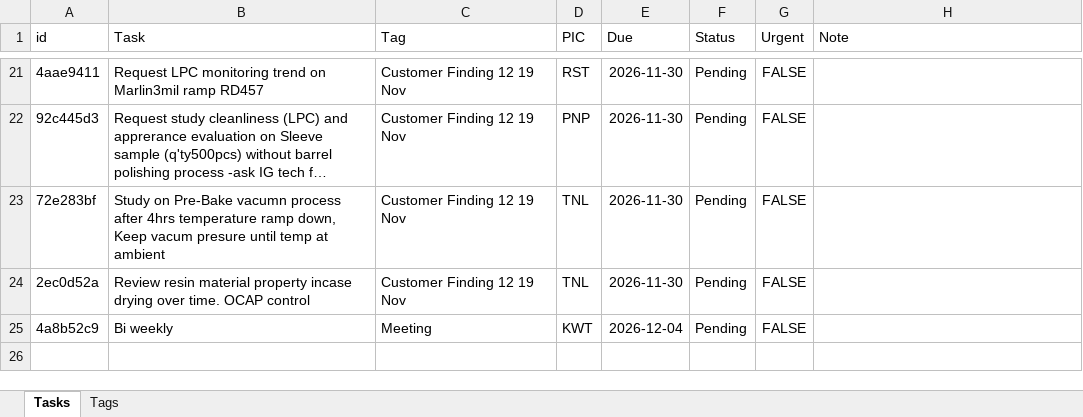
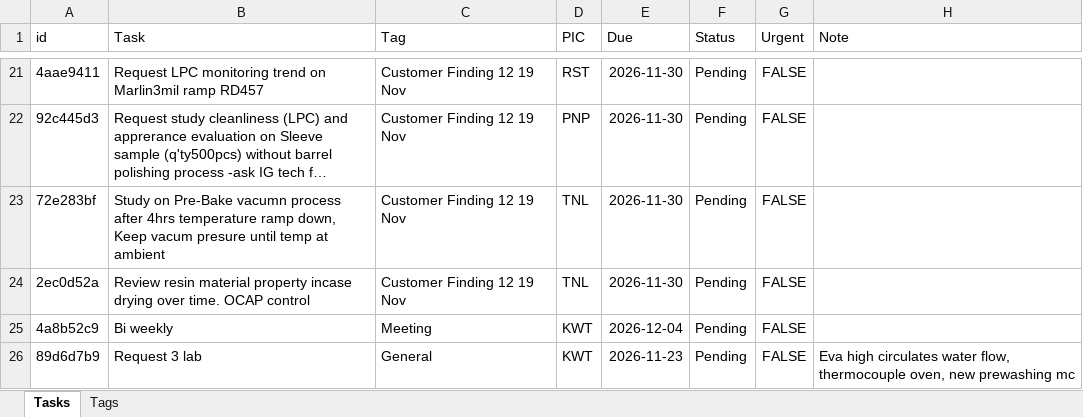
Before and after one commit to qadstx/test, an Excel workbook: tasks_data.xlsx, sheet Tasks, drawn as a sheet; only a part is shown, gaps mark what is left out; long unchanged cells end in …; values as stored, in another font and other column widths than the file's, no borders; the diff names each change by its address in the sheet, - before the commit and + after, or states it on an @@ line.

Commit message:
Add task: Request 3 lab

```diff
--- a/tasks_data.xlsx (sheet Tasks)
+++ b/tasks_data.xlsx (sheet Tasks)
+row 26: 89d6d7b9 | Request 3 lab | General | KWT | 2026-11-23 | Pending | FALSE | Eva high circulates water flow, thermocouple oven, new prewashing mc
```
